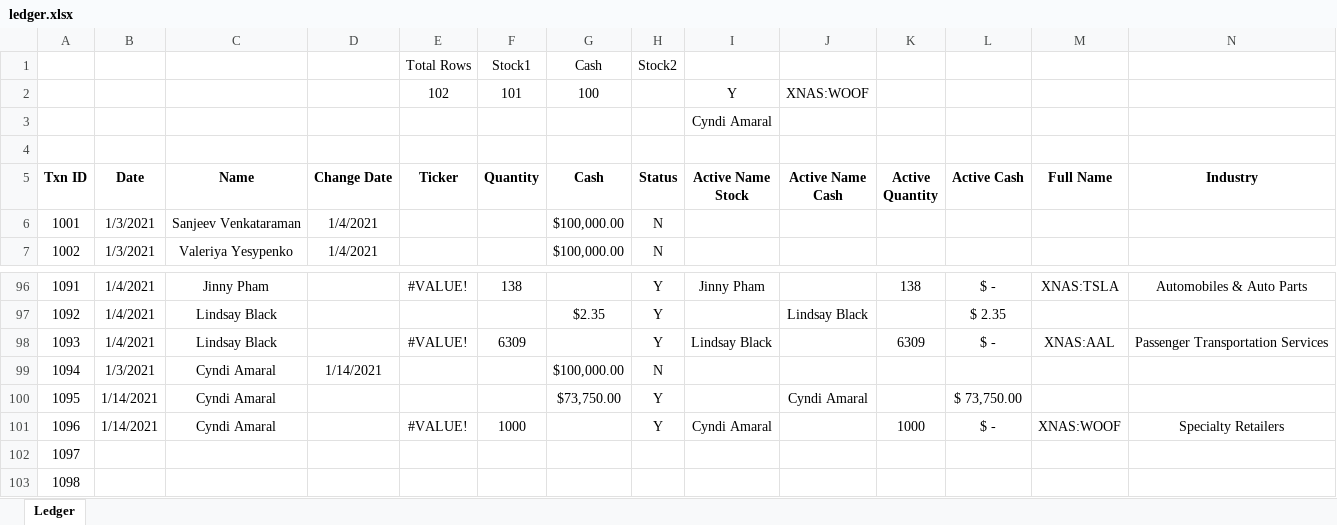
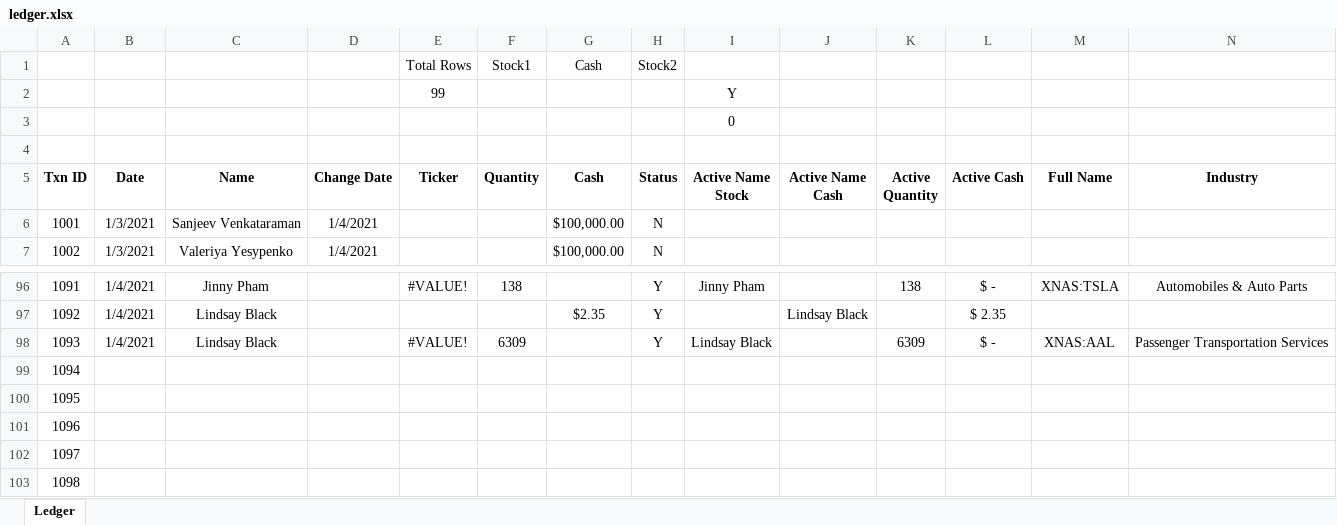
Before and after one commit to faheemcodes/totyapp, an Excel workbook: assets/ledgerBackup/ledger.xlsx, sheet Ledger, drawn as a sheet; only a part is shown, gaps mark what is left out; values as stored, in another font and other column widths than the file's, no borders; removed rows and columns are numbered as before the commit, all else as after; rows hold the shown columns only; the diff covers the shown part only; the diff names each change by its address in the sheet, - before the commit and + after, or states it on an @@ line.

```diff
--- a/assets/ledgerBackup/ledger.xlsx (sheet Ledger)
+++ b/assets/ledgerBackup/ledger.xlsx (sheet Ledger)
-row 2:  |  |  |  | 102 | 101 | 100 |  | Y | XNAS:WOOF
+row 2:  |  |  |  | 99 |  |  |  | Y
-I3 (Active Name Stock): Cyndi Amaral
+I3 (Active Name Stock): 0
-B99 (Date): 1/3/2021
+B99 (Date): (empty)
-C99:C101 (Name): Cyndi Amaral
+C99:C101 (Name): (empty)
-D99 (Change Date): 1/14/2021
+D99 (Change Date): (empty)
-G99 (Cash): $100,000.00
+G99 (Cash): (empty)
-H99 (Status): N
+H99 (Status): (empty)
-B100:B101 (Date): 1/14/2021
+B100:B101 (Date): (empty)
-G100 (Cash): $73,750.00
+G100 (Cash): (empty)
-H100:H101 (Status): Y
+H100:H101 (Status): (empty)
-J100 (Active Name Cash): Cyndi Amaral
+J100 (Active Name Cash): (empty)
-L100 (Active Cash): $ 73,750.00
+L100 (Active Cash): (empty)
-E101 (Ticker): #VALUE!
+E101 (Ticker): (empty)
-F101 (Quantity): 1000
+F101 (Quantity): (empty)
-I101 (Active Name Stock): Cyndi Amaral
+I101 (Active Name Stock): (empty)
-K101 (Active Quantity): 1000
+K101 (Active Quantity): (empty)
-L101 (Active Cash): $ -
+L101 (Active Cash): (empty)
-M101 (Full Name): XNAS:WOOF
+M101 (Full Name): (empty)
-N101 (Industry): Specialty Retailers
+N101 (Industry): (empty)
```
Also changed, not shown: 3 edited cells elsewhere in this sheet, 2 other files.
